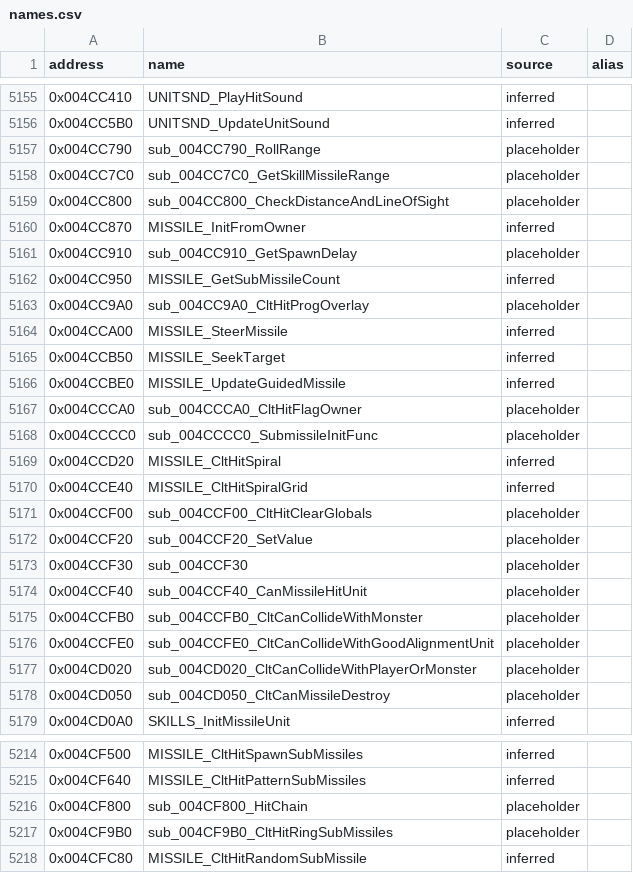
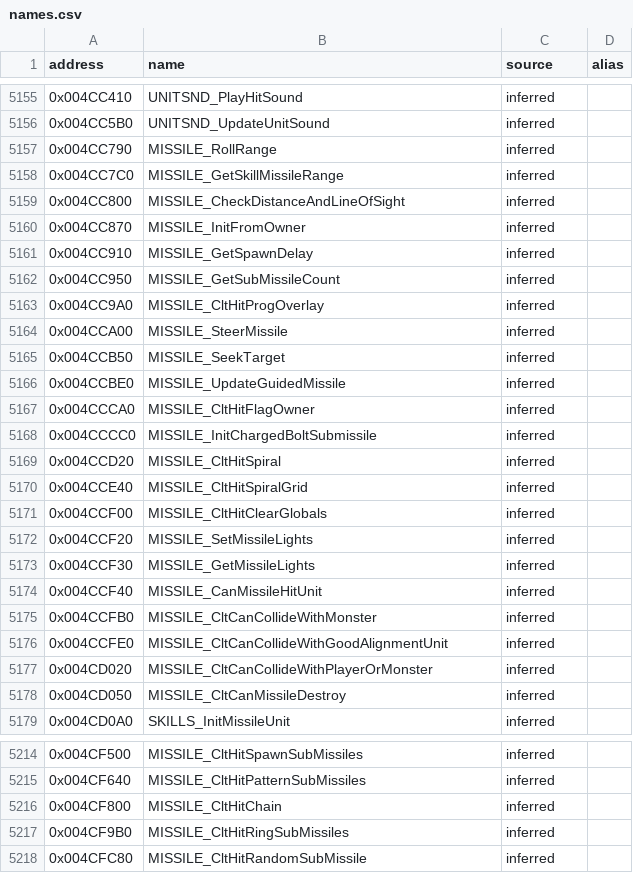
Before and after one commit to CaptainLegbreak/Iblis-Codex, a CSV file: names.csv, drawn as a sheet; only a part is shown, gaps mark what is left out; the diff covers the shown part only.

```diff
--- a/names.csv
+++ b/names.csv
@@ -5156,9 +5156,9 @@ address,name,source,alias
 0x004CC5B0,UNITSND_UpdateUnitSound,inferred,
-0x004CC790,sub_004CC790_RollRange,placeholder,
-0x004CC7C0,sub_004CC7C0_GetSkillMissileRange,placeholder,
-0x004CC800,sub_004CC800_CheckDistanceAndLineOfSight,placeholder,
+0x004CC790,MISSILE_RollRange,inferred,
+0x004CC7C0,MISSILE_GetSkillMissileRange,inferred,
+0x004CC800,MISSILE_CheckDistanceAndLineOfSight,inferred,
 0x004CC870,MISSILE_InitFromOwner,inferred,
-0x004CC910,sub_004CC910_GetSpawnDelay,placeholder,
+0x004CC910,MISSILE_GetSpawnDelay,inferred,
 0x004CC950,MISSILE_GetSubMissileCount,inferred,
-0x004CC9A0,sub_004CC9A0_CltHitProgOverlay,placeholder,
+0x004CC9A0,MISSILE_CltHitProgOverlay,inferred,
 0x004CCA00,MISSILE_SteerMissile,inferred,
@@ -5166,14 +5166,14 @@ address,name,source,alias
 0x004CCBE0,MISSILE_UpdateGuidedMissile,inferred,
-0x004CCCA0,sub_004CCCA0_CltHitFlagOwner,placeholder,
-0x004CCCC0,sub_004CCCC0_SubmissileInitFunc,placeholder,
+0x004CCCA0,MISSILE_CltHitFlagOwner,inferred,
+0x004CCCC0,MISSILE_InitChargedBoltSubmissile,inferred,
 0x004CCD20,MISSILE_CltHitSpiral,inferred,
 0x004CCE40,MISSILE_CltHitSpiralGrid,inferred,
-0x004CCF00,sub_004CCF00_CltHitClearGlobals,placeholder,
-0x004CCF20,sub_004CCF20_SetValue,placeholder,
-0x004CCF30,sub_004CCF30,placeholder,
-0x004CCF40,sub_004CCF40_CanMissileHitUnit,placeholder,
-0x004CCFB0,sub_004CCFB0_CltCanCollideWithMonster,placeholder,
-0x004CCFE0,sub_004CCFE0_CltCanCollideWithGoodAlignmentUnit,placeholder,
-0x004CD020,sub_004CD020_CltCanCollideWithPlayerOrMonster,placeholder,
-0x004CD050,sub_004CD050_CltCanMissileDestroy,placeholder,
+0x004CCF00,MISSILE_CltHitClearGlobals,inferred,
+0x004CCF20,MISSILE_SetMissileLights,inferred,
+0x004CCF30,MISSILE_GetMissileLights,inferred,
+0x004CCF40,MISSILE_CanMissileHitUnit,inferred,
+0x004CCFB0,MISSILE_CltCanCollideWithMonster,inferred,
+0x004CCFE0,MISSILE_CltCanCollideWithGoodAlignmentUnit,inferred,
+0x004CD020,MISSILE_CltCanCollideWithPlayerOrMonster,inferred,
+0x004CD050,MISSILE_CltCanMissileDestroy,inferred,
 0x004CD0A0,SKILLS_InitMissileUnit,inferred,
@@ -5215,4 +5215,4 @@ address,name,source,alias
 0x004CF640,MISSILE_CltHitPatternSubMissiles,inferred,
-0x004CF800,sub_004CF800_HitChain,placeholder,
-0x004CF9B0,sub_004CF9B0_CltHitRingSubMissiles,placeholder,
+0x004CF800,MISSILE_CltHitChain,inferred,
+0x004CF9B0,MISSILE_CltHitRingSubMissiles,inferred,
 0x004CFC80,MISSILE_CltHitRandomSubMissile,inferred,
```
Also changed, not shown: 66 edited cells elsewhere in this file, 37 other files.
